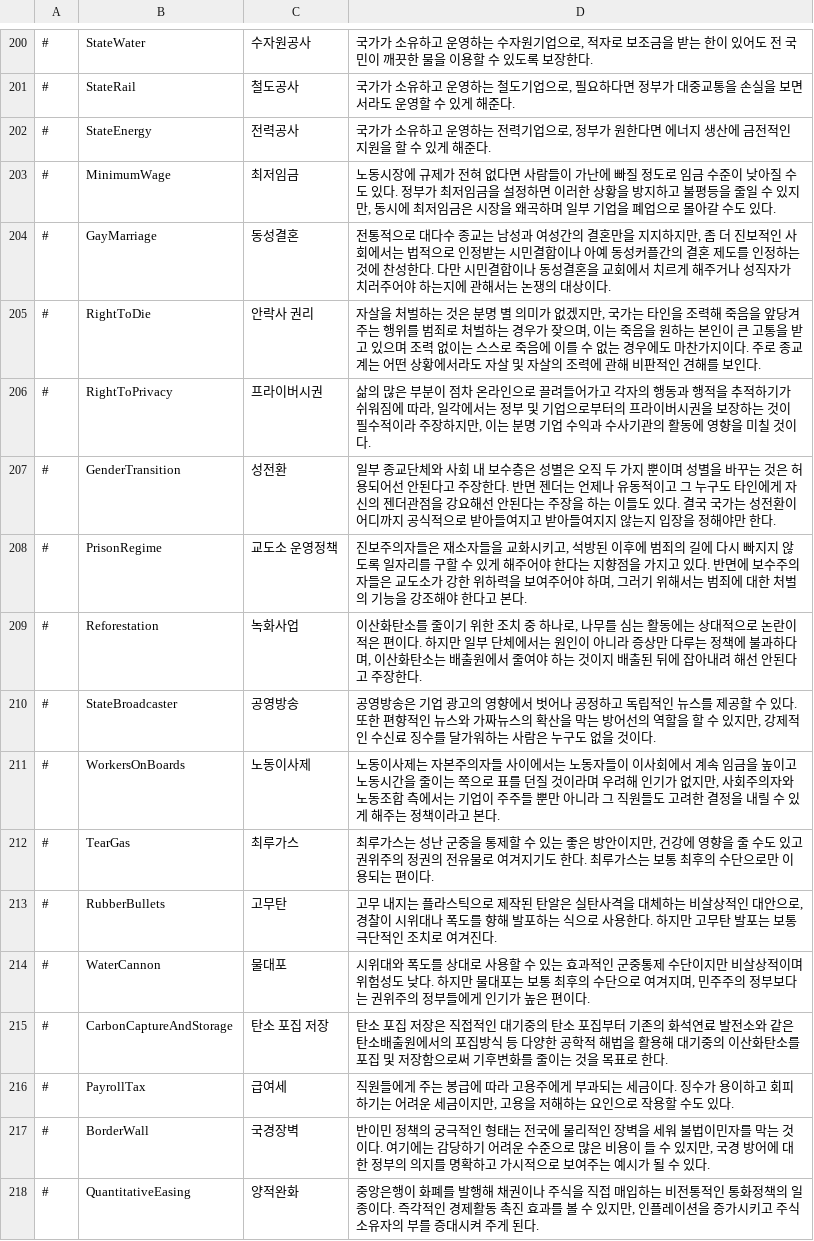
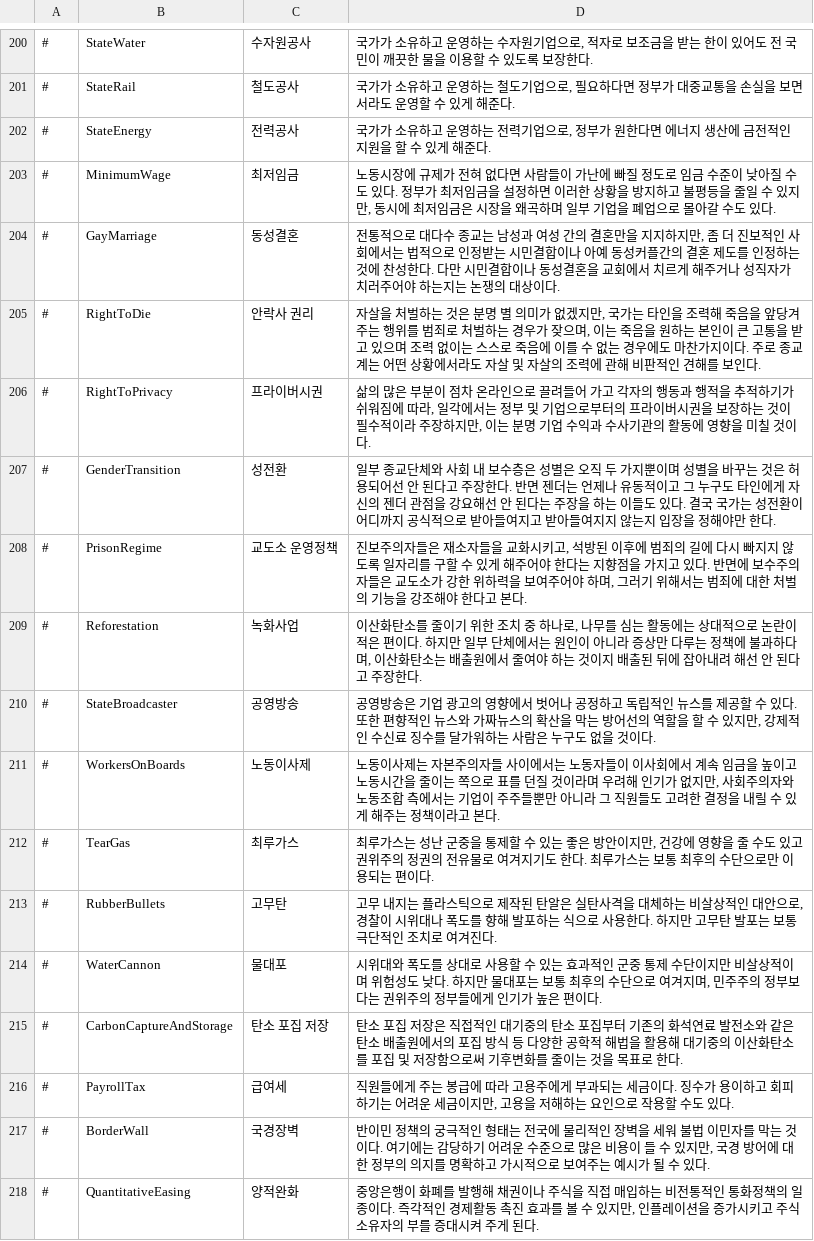
Before and after one commit to whiteforce4/Democracy4KoreanTranslation, a CSV file: Korean/policies.csv, drawn as a sheet; only a part is shown, gaps mark what is left out; the diff covers the shown part only.

Commit message:
Update policies.csv

```diff
--- a/Korean/policies.csv
+++ b/Korean/policies.csv
@@ -203,16 +203,16 @@
 #,MinimumWage,최저임금,"노동시장에 규제가 전혀 없다면 사람들이 가난에 빠질 정도로 임금 수준이 낮아질 수도 있다. 정부가 최저임금을 설정하면 이러한 상황을 방지하고 불평등을 줄일 수 있지만, 동시에 최저임금은 시장을 왜곡하며 일부 기업을 폐업으로 몰아갈 수도 있다."
-#,GayMarriage,동성결혼,"전통적으로 대다수 종교는 남성과 여성간의 결혼만을 지지하지만, 좀 더 진보적인 사회에서는 법적으로 인정받는 시민결합이나 아예 동성커플간의 결혼 제도를 인정하는 것에 찬성한다. 다만 시민결합이나 동성결혼을 교회에서 치르게 해주거나 성직자가 치러주어야 하는지에 관해서는 논쟁의 대상이다."
+#,GayMarriage,동성결혼,"전통적으로 대다수 종교는 남성과 여성 간의 결혼만을 지지하지만, 좀 더 진보적인 사회에서는 법적으로 인정받는 시민결합이나 아예 동성커플간의 결혼 제도를 인정하는 것에 찬성한다. 다만 시민결합이나 동성결혼을 교회에서 치르게 해주거나 성직자가 치러주어야 하는지는 논쟁의 대상이다."
 #,RightToDie,안락사 권리,"자살을 처벌하는 것은 분명 별 의미가 없겠지만, 국가는 타인을 조력해 죽음을 앞당겨주는 행위를 범죄로 처벌하는 경우가 잦으며, 이는 죽음을 원하는 본인이 큰 고통을 받고 있으며 조력 없이는 스스로 죽음에 이를 수 없는 경우에도 마찬가지이다. 주로 종교계는 어떤 상황에서라도 자살 및 자살의 조력에 관해 비판적인 견해를 보인다."
-#,RightToPrivacy,프라이버시권,"삶의 많은 부분이 점차 온라인으로 끌려들어가고 각자의 행동과 행적을 추적하기가 쉬워짐에 따라, 일각에서는 정부 및 기업으로부터의 프라이버시권을 보장하는 것이 필수적이라 주장하지만, 이는 분명 기업 수익과 수사기관의 활동에 영향을 미칠 것이다."
-#,GenderTransition,성전환,"일부 종교단체와 사회 내 보수층은 성별은 오직 두 가지 뿐이며 성별을 바꾸는 것은 허용되어선 안된다고 주장한다. 반면 젠더는 언제나 유동적이고 그 누구도 타인에게 자신의 젠더관점을 강요해선 안된다는 주장을 하는 이들도 있다. 결국 국가는 성전환이 어디까지 공식적으로 받아들여지고 받아들여지지 않는지 입장을 정해야만 한다."
+#,RightToPrivacy,프라이버시권,"삶의 많은 부분이 점차 온라인으로 끌려들어 가고 각자의 행동과 행적을 추적하기가 쉬워짐에 따라, 일각에서는 정부 및 기업으로부터의 프라이버시권을 보장하는 것이 필수적이라 주장하지만, 이는 분명 기업 수익과 수사기관의 활동에 영향을 미칠 것이다."
+#,GenderTransition,성전환,"일부 종교단체와 사회 내 보수층은 성별은 오직 두 가지뿐이며 성별을 바꾸는 것은 허용되어선 안 된다고 주장한다. 반면 젠더는 언제나 유동적이고 그 누구도 타인에게 자신의 젠더 관점을 강요해선 안 된다는 주장을 하는 이들도 있다. 결국 국가는 성전환이 어디까지 공식적으로 받아들여지고 받아들여지지 않는지 입장을 정해야만 한다."
 #,PrisonRegime,교도소 운영정책,"진보주의자들은 재소자들을 교화시키고, 석방된 이후에 범죄의 길에 다시 빠지지 않도록 일자리를 구할 수 있게 해주어야 한다는 지향점을 가지고 있다. 반면에 보수주의자들은 교도소가 강한 위하력을 보여주어야 하며, 그러기 위해서는 범죄에 대한 처벌의 기능을 강조해야 한다고 본다."
-#,Reforestation,녹화사업,"이산화탄소를 줄이기 위한 조치 중 하나로, 나무를 심는 활동에는 상대적으로 논란이 적은 편이다. 하지만 일부 단체에서는 원인이 아니라 증상만 다루는 정책에 불과하다며, 이산화탄소는 배출원에서 줄여야 하는 것이지 배출된 뒤에 잡아내려 해선 안된다고 주장한다."
+#,Reforestation,녹화사업,"이산화탄소를 줄이기 위한 조치 중 하나로, 나무를 심는 활동에는 상대적으로 논란이 적은 편이다. 하지만 일부 단체에서는 원인이 아니라 증상만 다루는 정책에 불과하다며, 이산화탄소는 배출원에서 줄여야 하는 것이지 배출된 뒤에 잡아내려 해선 안 된다고 주장한다."
 #,StateBroadcaster,공영방송,"공영방송은 기업 광고의 영향에서 벗어나 공정하고 독립적인 뉴스를 제공할 수 있다. 또한 편향적인 뉴스와 가짜뉴스의 확산을 막는 방어선의 역할을 할 수 있지만, 강제적인 수신료 징수를 달가워하는 사람은 누구도 없을 것이다."
-#,WorkersOnBoards,노동이사제,"노동이사제는 자본주의자들 사이에서는 노동자들이 이사회에서 계속 임금을 높이고 노동시간을 줄이는 쪽으로 표를 던질 것이라며 우려해 인기가 없지만, 사회주의자와 노동조합 측에서는 기업이 주주들 뿐만 아니라 그 직원들도 고려한 결정을 내릴 수 있게 해주는 정책이라고 본다."
+#,WorkersOnBoards,노동이사제,"노동이사제는 자본주의자들 사이에서는 노동자들이 이사회에서 계속 임금을 높이고 노동시간을 줄이는 쪽으로 표를 던질 것이라며 우려해 인기가 없지만, 사회주의자와 노동조합 측에서는 기업이 주주들뿐만 아니라 그 직원들도 고려한 결정을 내릴 수 있게 해주는 정책이라고 본다."
 #,TearGas,최루가스,"최루가스는 성난 군중을 통제할 수 있는 좋은 방안이지만, 건강에 영향을 줄 수도 있고 권위주의 정권의 전유물로 여겨지기도 한다. 최루가스는 보통 최후의 수단으로만 이용되는 편이다."
 #,RubberBullets,고무탄,"고무 내지는 플라스틱으로 제작된 탄알은 실탄사격을 대체하는 비살상적인 대안으로, 경찰이 시위대나 폭도를 향해 발포하는 식으로 사용한다. 하지만 고무탄 발포는 보통 극단적인 조치로 여겨진다."
-#,WaterCannon,물대포,"시위대와 폭도를 상대로 사용할 수 있는 효과적인 군중통제 수단이지만 비살상적이며 위험성도 낮다. 하지만 물대포는 보통 최후의 수단으로 여겨지며, 민주주의 정부보다는 권위주의 정부들에게 인기가 높은 편이다."
-#,CarbonCaptureAndStorage,탄소 포집 저장,"탄소 포집 저장은 직접적인 대기중의 탄소 포집부터 기존의 화석연료 발전소와 같은 탄소배출원에서의 포집방식 등 다양한 공학적 해법을 활용해 대기중의 이산화탄소를 포집 및 저장함으로써 기후변화를 줄이는 것을 목표로 한다."
+#,WaterCannon,물대포,"시위대와 폭도를 상대로 사용할 수 있는 효과적인 군중 통제 수단이지만 비살상적이며 위험성도 낮다. 하지만 물대포는 보통 최후의 수단으로 여겨지며, 민주주의 정부보다는 권위주의 정부들에게 인기가 높은 편이다."
+#,CarbonCaptureAndStorage,탄소 포집 저장,"탄소 포집 저장은 직접적인 대기중의 탄소 포집부터 기존의 화석연료 발전소와 같은 탄소 배출원에서의 포집 방식 등 다양한 공학적 해법을 활용해 대기중의 이산화탄소를 포집 및 저장함으로써 기후변화를 줄이는 것을 목표로 한다."
 #,PayrollTax,급여세,"직원들에게 주는 봉급에 따라 고용주에게 부과되는 세금이다. 징수가 용이하고 회피하기는 어려운 세금이지만, 고용을 저해하는 요인으로 작용할 수도 있다."
-#,BorderWall,국경장벽,"반이민 정책의 궁극적인 형태는 전국에 물리적인 장벽을 세워 불법이민자를 막는 것이다. 여기에는 감당하기 어려운 수준으로 많은 비용이 들 수 있지만, 국경 방어에 대한 정부의 의지를 명확하고 가시적으로 보여주는 예시가 될 수 있다."
+#,BorderWall,국경장벽,"반이민 정책의 궁극적인 형태는 전국에 물리적인 장벽을 세워 불법 이민자를 막는 것이다. 여기에는 감당하기 어려운 수준으로 많은 비용이 들 수 있지만, 국경 방어에 대한 정부의 의지를 명확하고 가시적으로 보여주는 예시가 될 수 있다."
 #,QuantitativeEasing,양적완화,"중앙은행이 화폐를 발행해 채권이나 주식을 직접 매입하는 비전통적인 통화정책의 일종이다. 즉각적인 경제활동 촉진 효과를 볼 수 있지만, 인플레이션을 증가시키고 주식 소유자의 부를 증대시켜 주게 된다."
```
Also changed, not shown: 71 edited cells elsewhere in this file.
